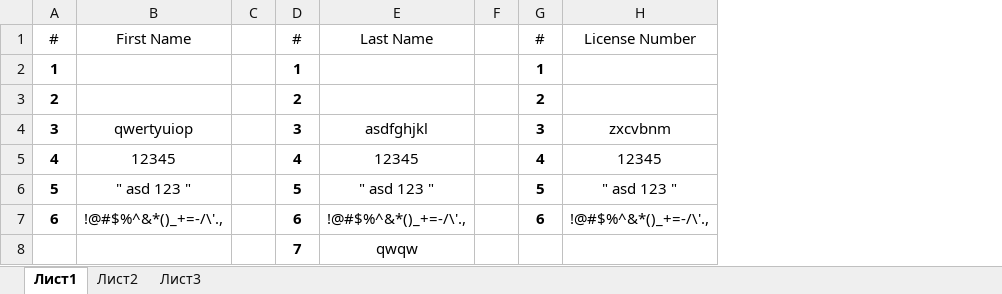
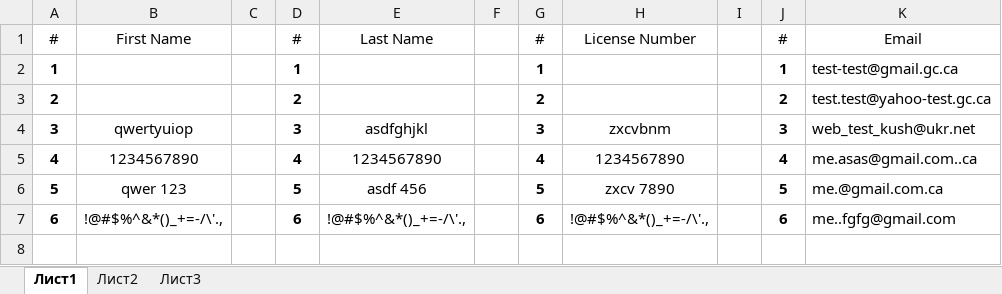
Before and after one commit to kushale2014/test-automation-java, an Excel workbook: src/main/resources/2.3.data.xlsx, sheet Лист1, drawn as a sheet; values as stored, in another font and other column widths than the file's, no borders; table styles not drawn; removed rows and columns are numbered as before the commit, all else as after; the diff names each change by its address in the sheet, - before the commit and + after, or states it on an @@ line.

```diff
--- a/src/main/resources/2.3.data.xlsx (sheet Лист1)
+++ b/src/main/resources/2.3.data.xlsx (sheet Лист1)
+column I, empty
+column J, rows 1-7: # | 1 | 2 | 3 | 4 | 5 | 6
+column K, rows 1-7: Email | test-test@gmail.gc.ca | test.test@yahoo-test.gc.ca | web_test_kush@ukr.net | me.asas@gmail.com..ca | me.@gmail.com.ca | me..fgfg@gmail.com
-B5: 12345
+B5: 1234567890
-E5: 12345
+E5: 1234567890
-H5: 12345
+H5: 1234567890
-B6: " asd 123 "
+B6: qwer 123
-E6: " asd 123 "
+E6: asdf 456
-H6: " asd 123 "
+H6: zxcv 7890
-row 8:  |  |  | 7 | qwqw
```
Also changed, not shown: src/main/resources/2.3.xlsx, 39 other files.
